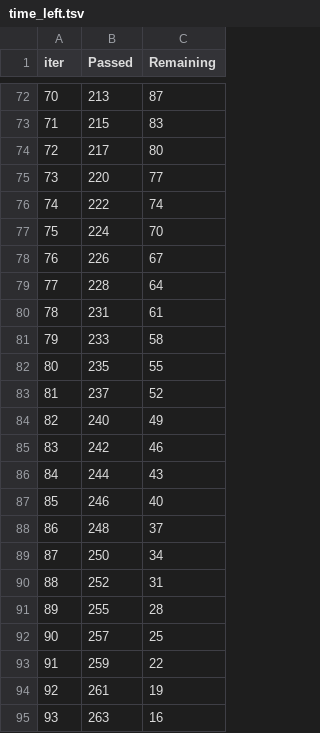
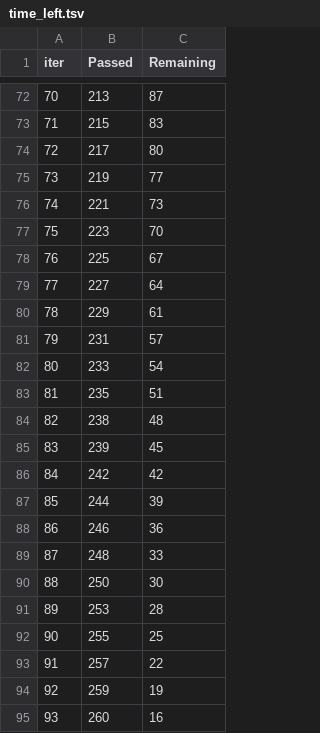
Before and after one commit to apaul6dev/lib-price-predictor, a TSV file: catboost_info/time_left.tsv, drawn as a sheet; only a part is shown, gaps mark what is left out; the diff covers the shown part only.

```diff
--- a/catboost_info/time_left.tsv
+++ b/catboost_info/time_left.tsv
@@ -74,22 +74,22 @@ iter	Passed	Remaining
 72	217	80
-73	220	77
-74	222	74
-75	224	70
-76	226	67
-77	228	64
-78	231	61
-79	233	58
-80	235	55
-81	237	52
-82	240	49
-83	242	46
-84	244	43
-85	246	40
-86	248	37
-87	250	34
-88	252	31
-89	255	28
-90	257	25
-91	259	22
-92	261	19
-93	263	16
+73	219	77
+74	221	73
+75	223	70
+76	225	67
+77	227	64
+78	229	61
+79	231	57
+80	233	54
+81	235	51
+82	238	48
+83	239	45
+84	242	42
+85	244	39
+86	246	36
+87	248	33
+88	250	30
+89	253	28
+90	255	25
+91	257	22
+92	259	19
+93	260	16
```
Also changed, not shown: 119 edited cells elsewhere in this file, outputs/metricas_modelos.csv, 5 other files.
